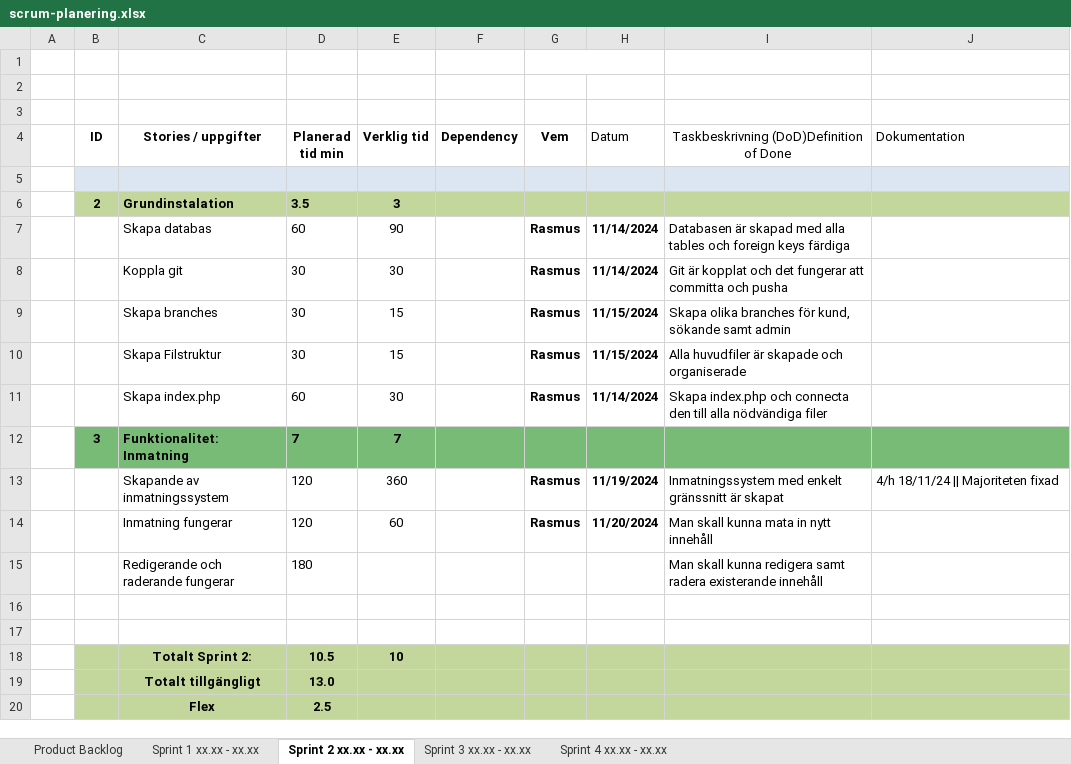
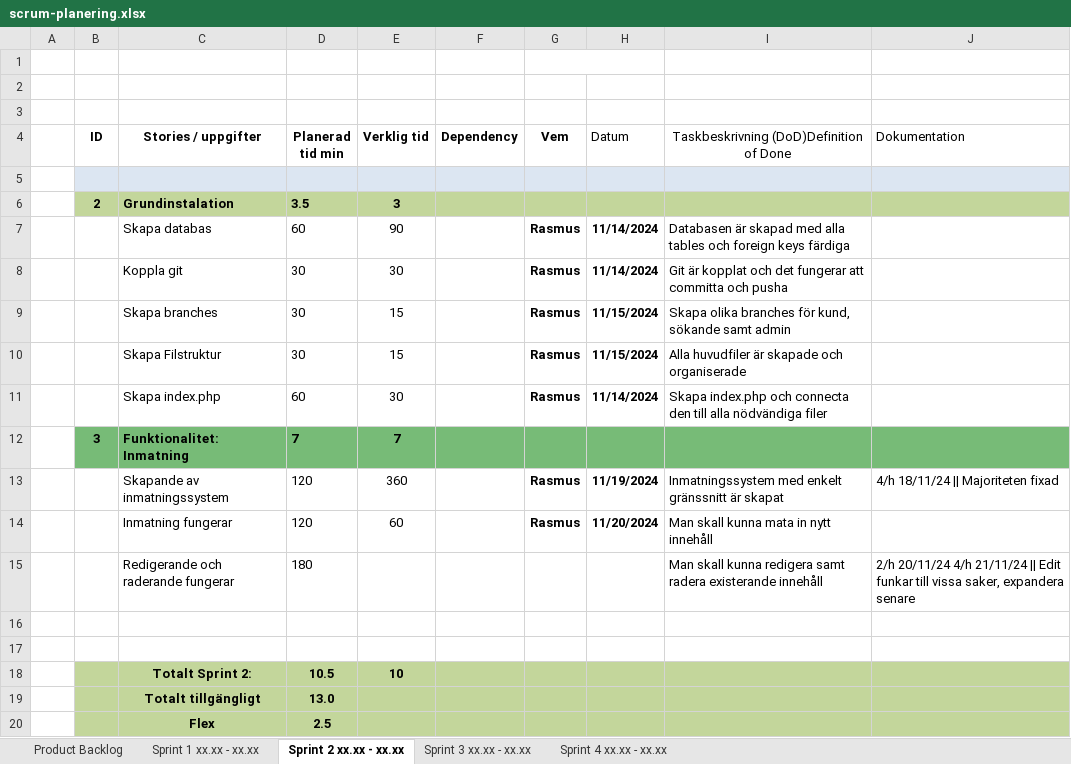
Before and after one commit to RasLin1/qvintus_antikvariat, an Excel workbook: plans/scrum-planering.xlsx, sheet Sprint 2 xx.xx - xx.xx, drawn as a sheet; values as stored, in another font and other column widths than the file's, no borders; the diff names each change by its address in the sheet, - before the commit and + after, or states it on an @@ line.

```diff
--- a/plans/scrum-planering.xlsx (sheet Sprint 2 xx.xx - xx.xx)
+++ b/plans/scrum-planering.xlsx (sheet Sprint 2 xx.xx - xx.xx)
-J15 (Dokumentation): (empty)
+J15 (Dokumentation): 2/h 20/11/24 4/h 21/11/24 || Edit funkar till vissa saker, expandera senare
```
Also changed, not shown: sheet Sprint 3 xx.xx - xx.xx, formulas that keep their value, charts or pictures, 7 other files.
